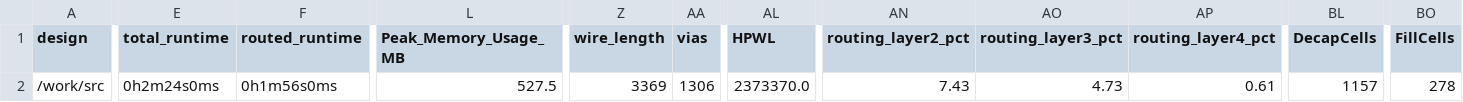
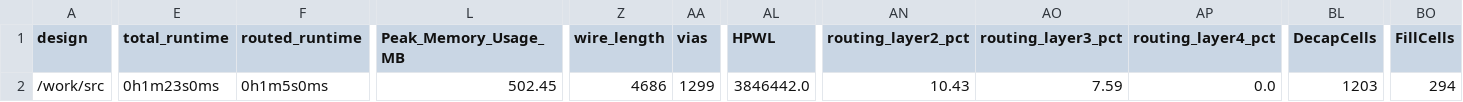
Before and after one commit to TinyTapeout/tinytapeout-05, a CSV file: projects/tt_um_wokwi_380005495431181313/metrics.csv, drawn as a sheet; only a part is shown, gaps mark what is left out; the diff covers the shown part only; the diff names each change by its address in the sheet, - before the commit and + after, or states it on an @@ line.

```diff
--- a/projects/tt_um_wokwi_380005495431181313/metrics.csv
+++ b/projects/tt_um_wokwi_380005495431181313/metrics.csv
-E2 (total_runtime): 0h2m24s0ms
+E2 (total_runtime): 0h1m23s0ms
-F2 (routed_runtime): 0h1m56s0ms
+F2 (routed_runtime): 0h1m5s0ms
-L2 (Peak_Memory_Usage_MB): 527.5
+L2 (Peak_Memory_Usage_MB): 502.45
-Z2 (wire_length): 3369
+Z2 (wire_length): 4686
-AA2 (vias): 1306
+AA2 (vias): 1299
-AL2 (HPWL): 2373370.0
+AL2 (HPWL): 3846442.0
-AN2 (routing_layer2_pct): 7.43
+AN2 (routing_layer2_pct): 10.43
-AO2 (routing_layer3_pct): 4.73
+AO2 (routing_layer3_pct): 7.59
-AP2 (routing_layer4_pct): 0.61
+AP2 (routing_layer4_pct): 0.0
-BL2 (DecapCells): 1157
+BL2 (DecapCells): 1203
-BO2 (FillCells): 278
+BO2 (FillCells): 294
```
Also changed, not shown: 2 edited cells elsewhere in this file, 4 other files.
